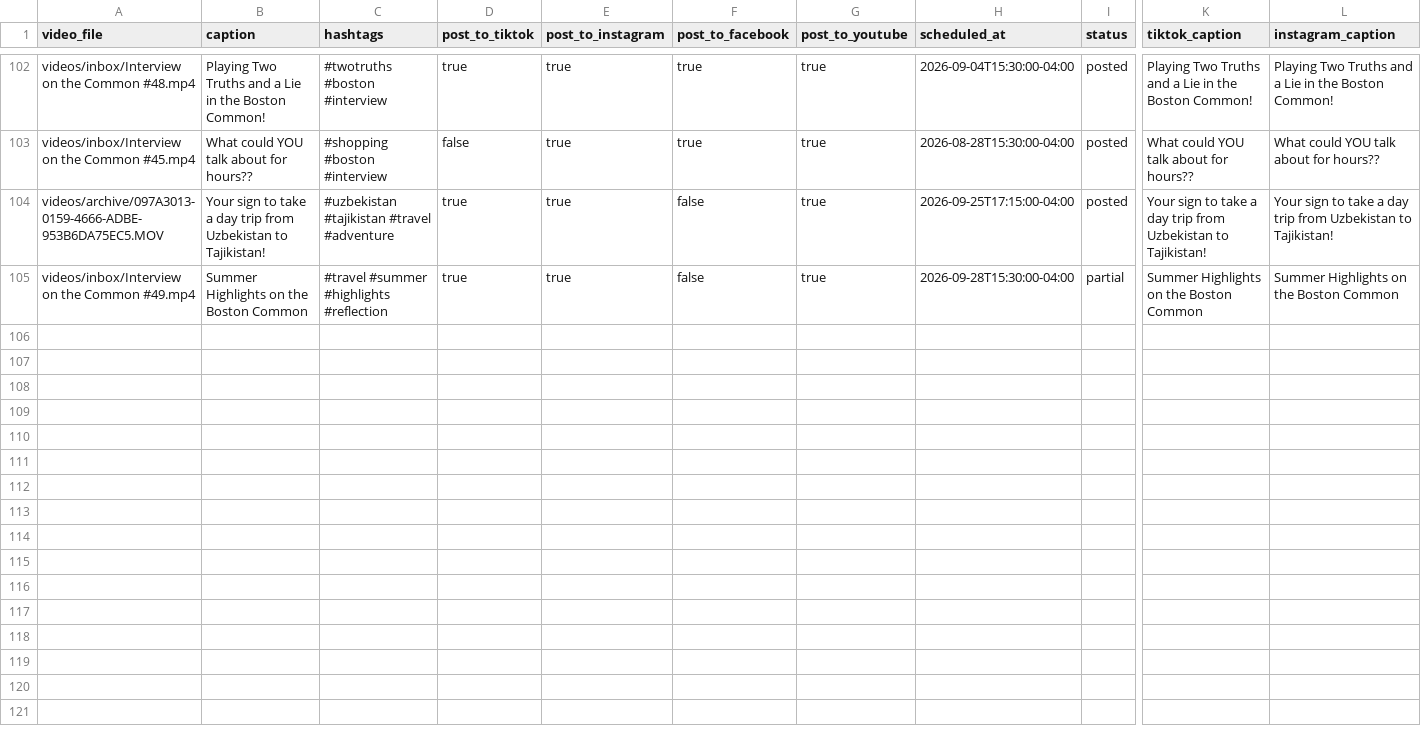
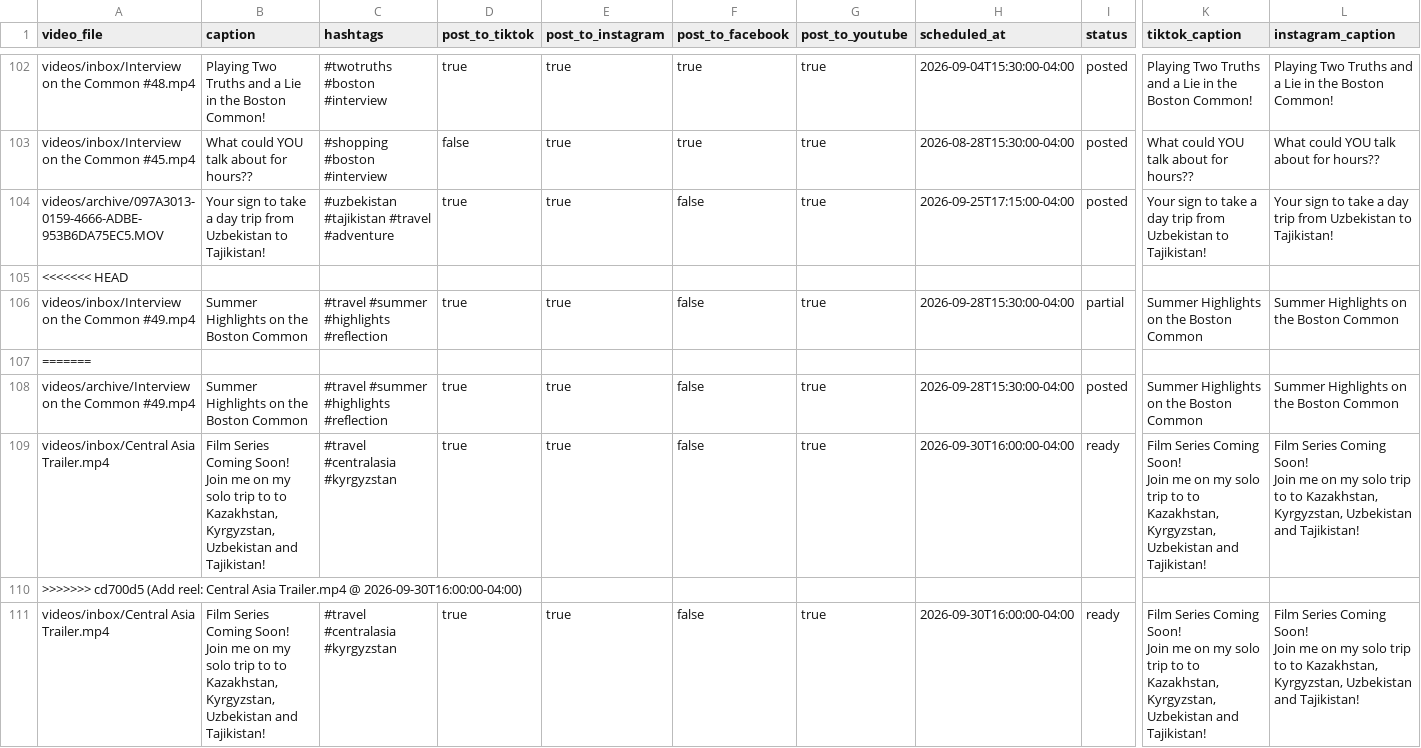
Before and after one commit to davidshapiro13/AutomatedContentUpload, a CSV file: manifests/manifest.csv, drawn as a sheet; only a part is shown, gaps mark what is left out; rows hold the shown columns only; ↵ is a line break in a cell; the diff names each change by its address in the sheet, - before the commit and + after, or states it on an @@ line.

Commit message:
Add reel: Central Asia Trailer.mp4 @ 2026-09-30T16:00:00-04:00

```diff
--- a/manifests/manifest.csv
+++ b/manifests/manifest.csv
+row 105: <<<<<<< HEAD
+row 107: =======
+row 108: videos/archive/Interview on the Common #49.mp4 | Summer Highlights on the Boston Common | #travel #summer #highlights #reflection | true | true | false | true | 2026-09-28T15:30:00-04:00 | posted | Summer Highlights on the Boston Common | Summer Highlights on the Boston Common
+row 109: videos/inbox/Central Asia Trailer.mp4 | Film Series Coming Soon! ↵ Join me on my solo trip to to Kazakhstan, Kyrgyzstan, Uzbekistan and Tajikistan! | #travel #centralasia #kyrgyzstan | true | true | false | true | 2026-09-30T16:00:00-04:00 | ready | Film Series Coming Soon! ↵ Join me on my solo trip to to Kazakhstan, Kyrgyzstan, Uzbekistan and Tajikistan! | Film Series Coming Soon! ↵ Join me on my solo trip to to Kazakhstan, Kyrgyzstan, Uzbekistan and Tajikistan!
+row 110: >>>>>>> cd700d5 (Add reel: Central Asia Trailer.mp4 @ 2026-09-30T16:00:00-04:00)
+row 111: videos/inbox/Central Asia Trailer.mp4 | Film Series Coming Soon! ↵ Join me on my solo trip to to Kazakhstan, Kyrgyzstan, Uzbekistan and Tajikistan! | #travel #centralasia #kyrgyzstan | true | true | false | true | 2026-09-30T16:00:00-04:00 | ready | Film Series Coming Soon! ↵ Join me on my solo trip to to Kazakhstan, Kyrgyzstan, Uzbekistan and Tajikistan! | Film Series Coming Soon! ↵ Join me on my solo trip to to Kazakhstan, Kyrgyzstan, Uzbekistan and Tajikistan!
```
